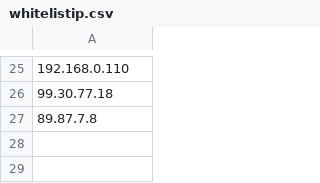
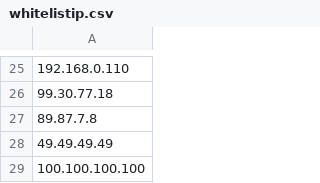
Before and after one commit to yesisonline/yesrepo, a CSV file: whitelistip.csv, drawn as a sheet; only a part is shown, gaps mark what is left out.

Commit message:
Update whitelistip.csv

```diff
--- a/whitelistip.csv
+++ b/whitelistip.csv
@@ -27 +27,3 @@
 89.87.7.8
+49.49.49.49
+100.100.100.100
```
